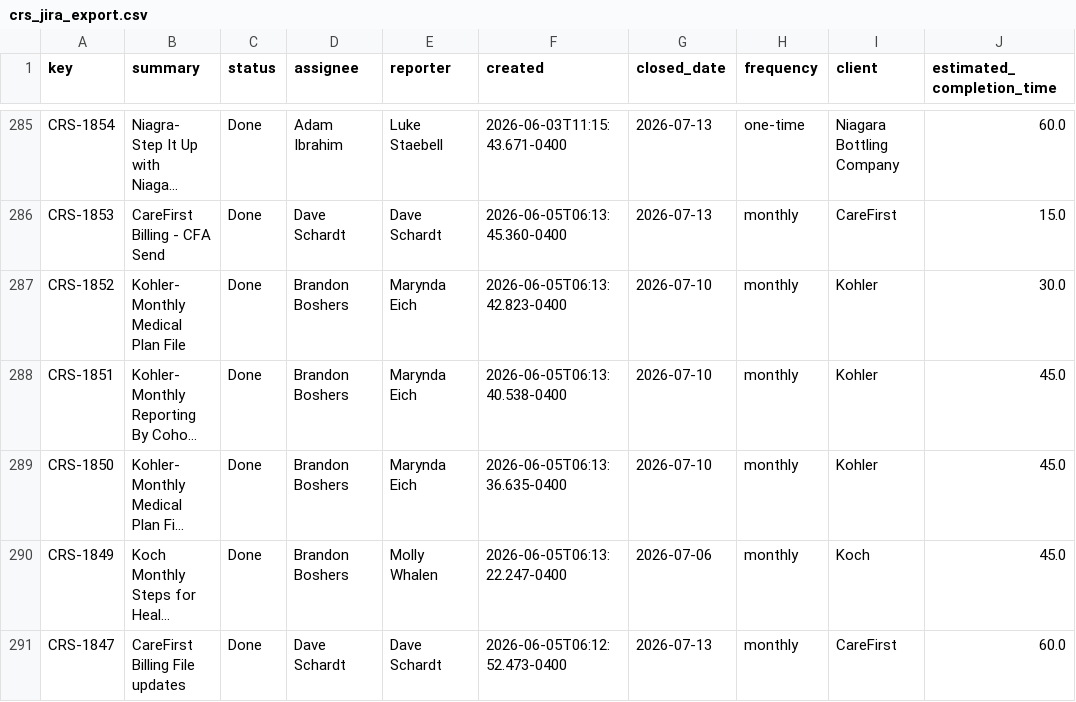
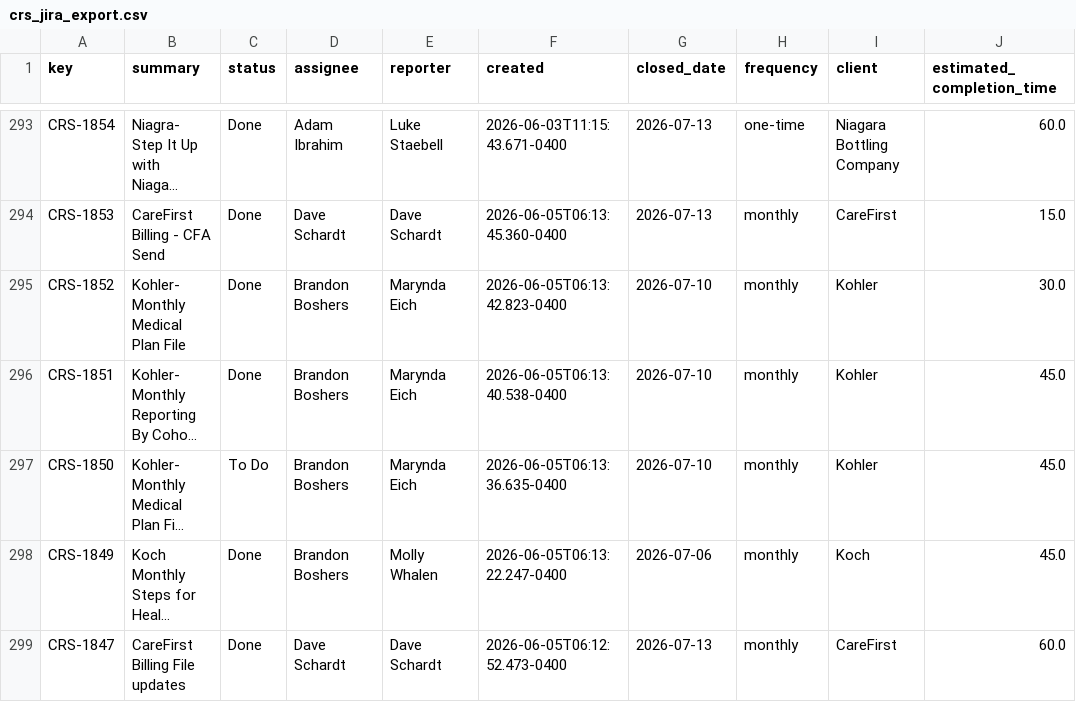
Before and after one commit to brandonboshers/crs-jira-dashboard, a CSV file: data/crs_jira_export.csv, drawn as a sheet; only a part is shown, gaps mark what is left out; long unchanged cells end in …; addresses are those after the commit; the diff covers the shown part only; the diff names each change by its address in the sheet, - before the commit and + after, or states it on an @@ line.

```diff
--- a/data/crs_jira_export.csv
+++ b/data/crs_jira_export.csv
-C297 (status): Done
+C297 (status): To Do
```
Also changed, not shown: 8 added rows and 24 edited cells elsewhere in this file.
